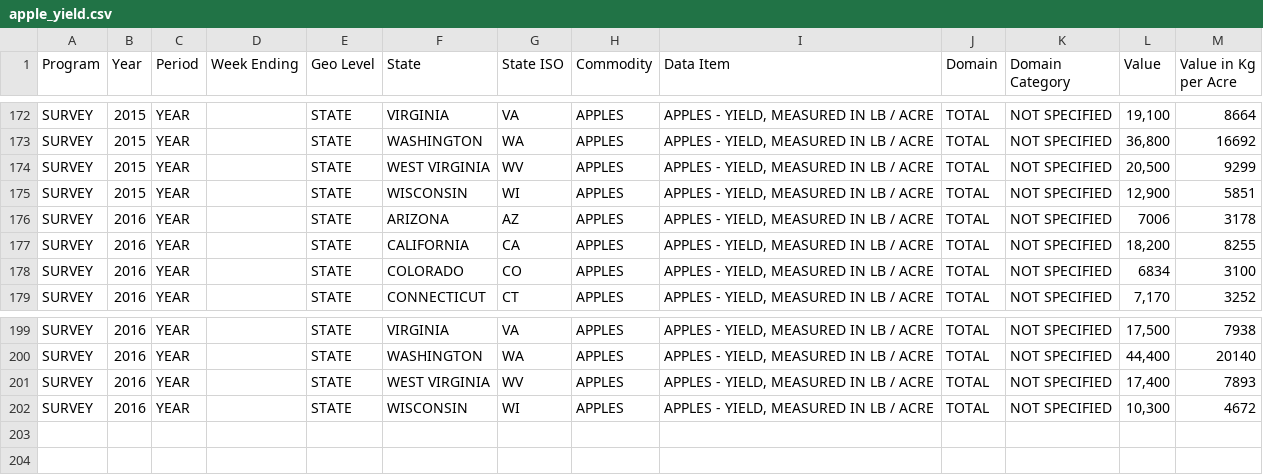
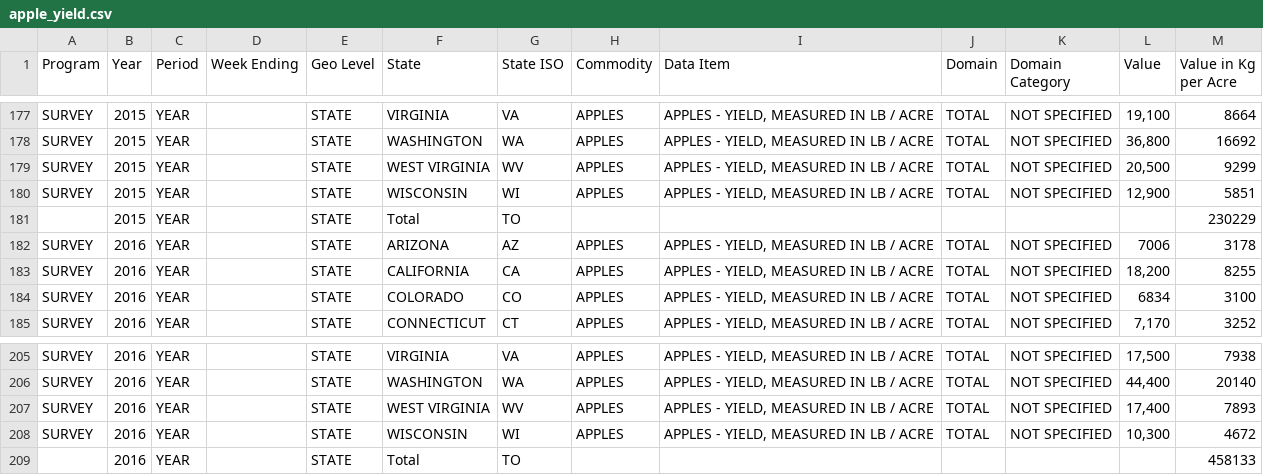
Before and after one commit to Thobio22/project, a CSV file: Datasets/apple_yield.csv, drawn as a sheet; only a part is shown, gaps mark what is left out; the diff covers the shown part only; the diff names each change by its address in the sheet, - before the commit and + after, or states it on an @@ line.

```diff
--- a/Datasets/apple_yield.csv
+++ b/Datasets/apple_yield.csv
+row 181:  | 2015 | YEAR |  | STATE | Total | TO |  |  |  |  |  | 230229
+row 209:  | 2016 | YEAR |  | STATE | Total | TO |  |  |  |  |  | 458133
```
Also changed, not shown: 5 added rows elsewhere in this file, Datasets/bee_colony_loss.csv, Datasets/causation_average_data.csv, 11 other files.
